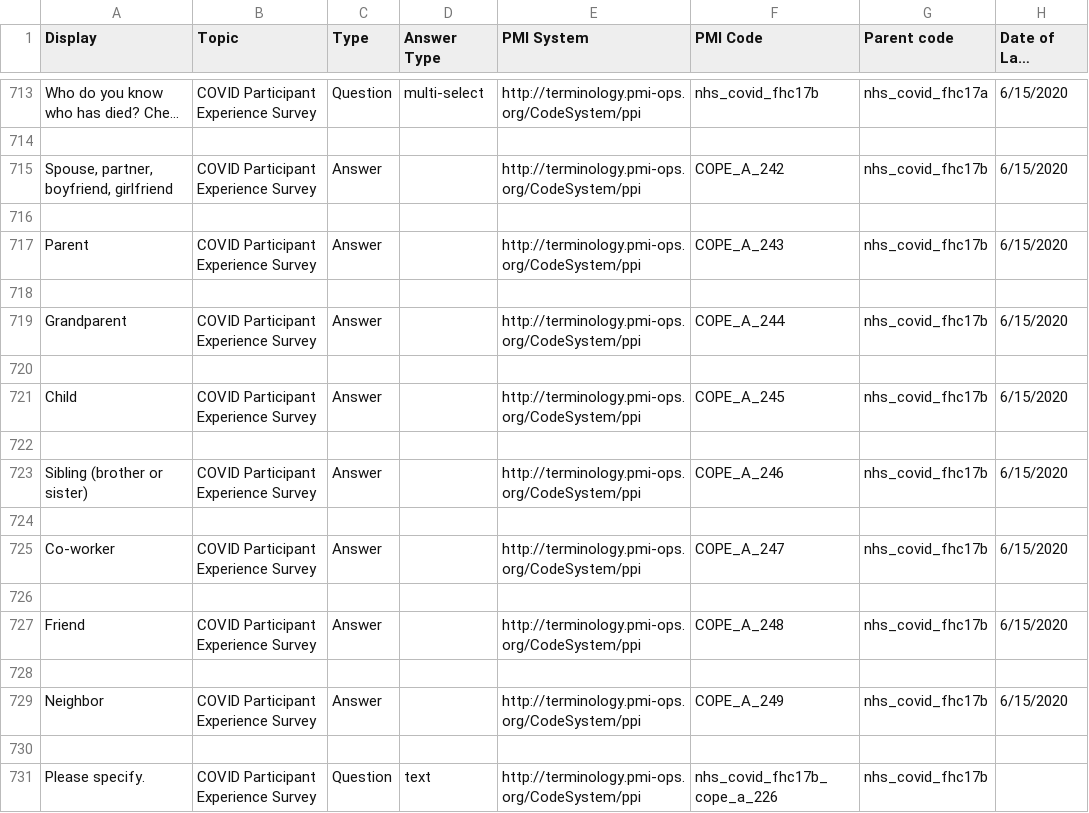
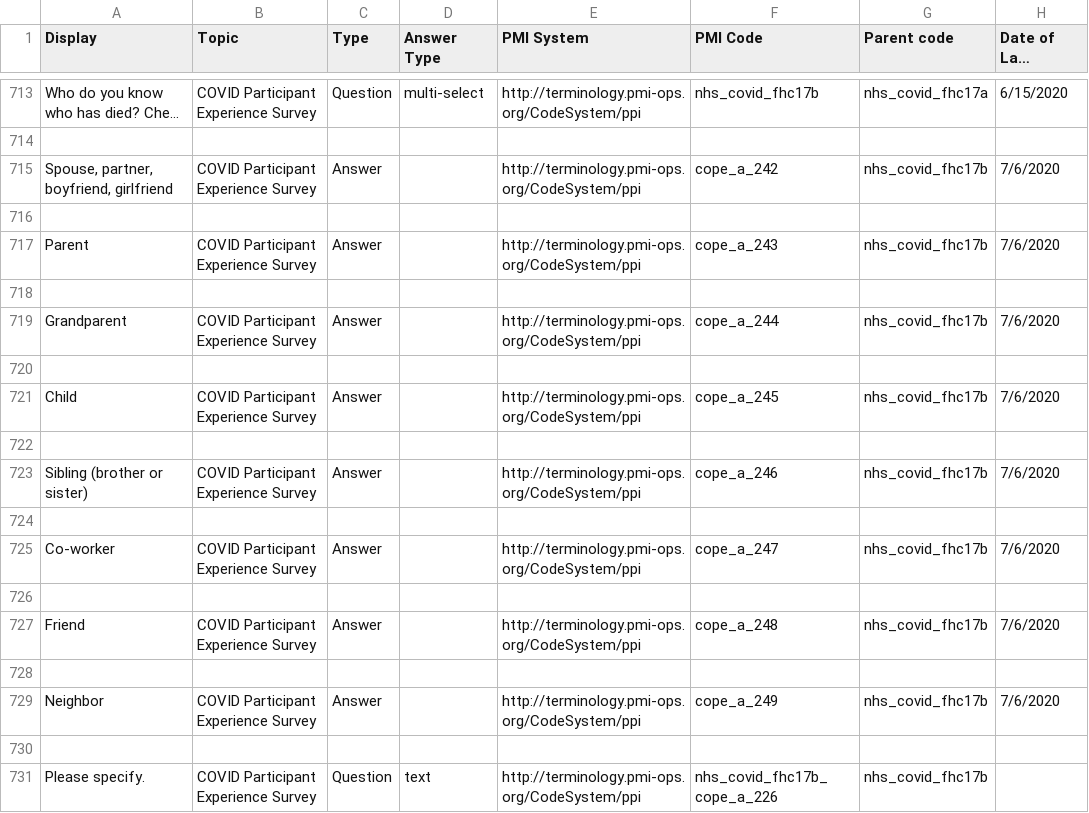
Before and after one commit to all-of-us-terminology/codebook-to-fhir, a CSV file: sheets/COPE.csv, drawn as a sheet; only a part is shown, gaps mark what is left out; long unchanged cells end in …; the diff names each change by its address in the sheet, - before the commit and + after, or states it on an @@ line.

```diff
--- a/sheets/COPE.csv
+++ b/sheets/COPE.csv
-F715 (PMI Code): COPE_A_242
+F715 (PMI Code): cope_a_242
-H715 (Date of Last Update): 6/15/2020
+H715 (Date of Last Update): 7/6/2020
-F717 (PMI Code): COPE_A_243
+F717 (PMI Code): cope_a_243
-H717 (Date of Last Update): 6/15/2020
+H717 (Date of Last Update): 7/6/2020
-F719 (PMI Code): COPE_A_244
+F719 (PMI Code): cope_a_244
-H719 (Date of Last Update): 6/15/2020
+H719 (Date of Last Update): 7/6/2020
-F721 (PMI Code): COPE_A_245
+F721 (PMI Code): cope_a_245
-H721 (Date of Last Update): 6/15/2020
+H721 (Date of Last Update): 7/6/2020
-F723 (PMI Code): COPE_A_246
+F723 (PMI Code): cope_a_246
-H723 (Date of Last Update): 6/15/2020
+H723 (Date of Last Update): 7/6/2020
-F725 (PMI Code): COPE_A_247
+F725 (PMI Code): cope_a_247
-H725 (Date of Last Update): 6/15/2020
+H725 (Date of Last Update): 7/6/2020
-F727 (PMI Code): COPE_A_248
+F727 (PMI Code): cope_a_248
-H727 (Date of Last Update): 6/15/2020
+H727 (Date of Last Update): 7/6/2020
-F729 (PMI Code): COPE_A_249
+F729 (PMI Code): cope_a_249
-H729 (Date of Last Update): 6/15/2020
+H729 (Date of Last Update): 7/6/2020
```
Also changed, not shown: 3 other files.
